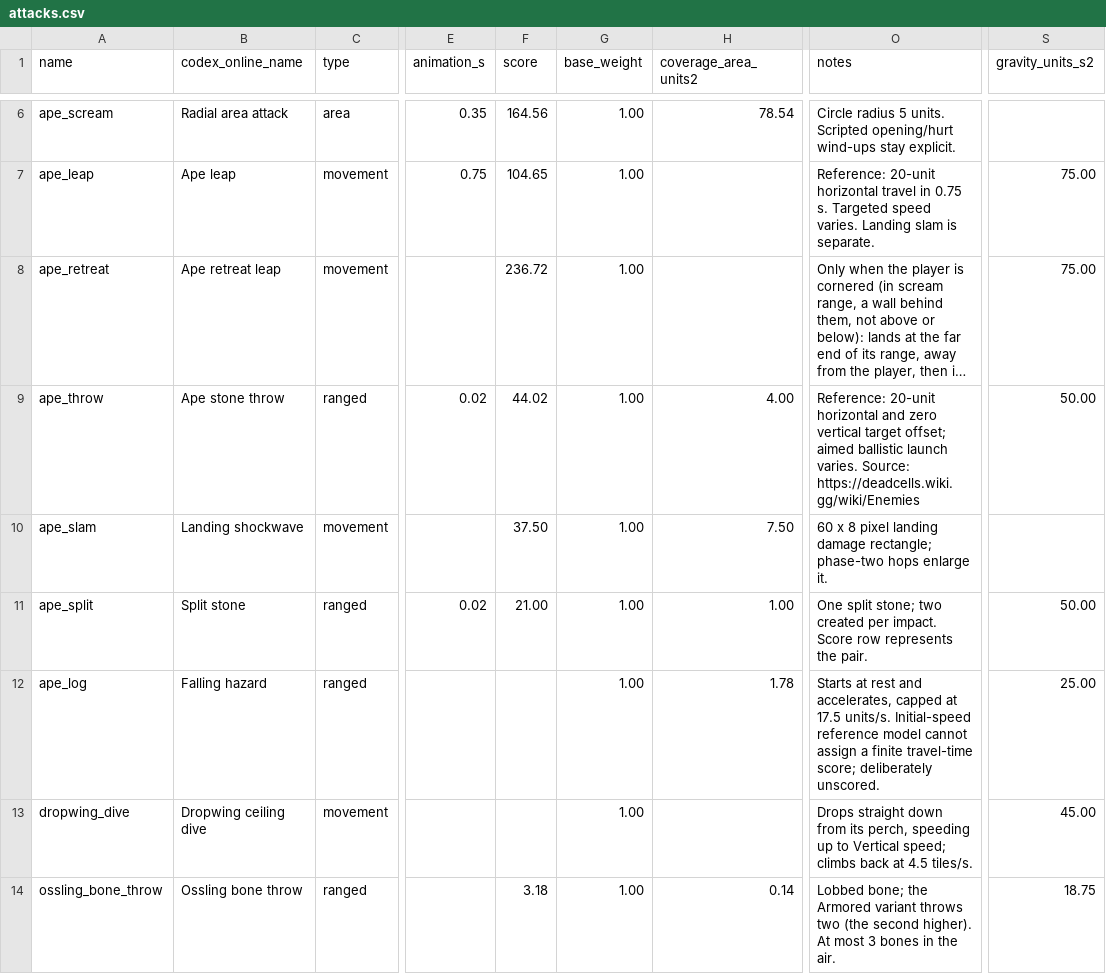
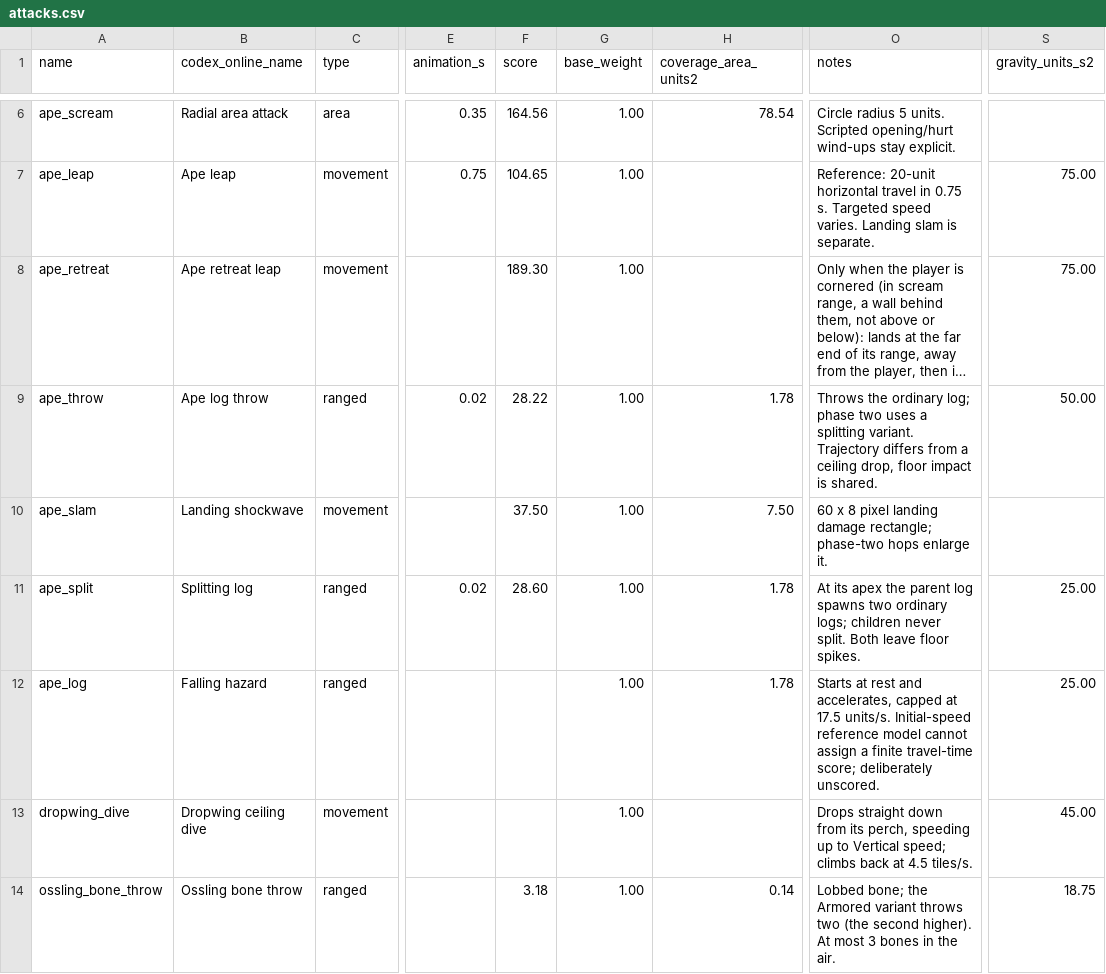
Before and after one commit to Viridjan/bethe-knight, a CSV file: data/attacks.csv, drawn as a sheet; only a part is shown, gaps mark what is left out; long unchanged cells end in …; the diff covers the shown part only; the diff names each change by its address in the sheet, - before the commit and + after, or states it on an @@ line.

```diff
--- a/data/attacks.csv
+++ b/data/attacks.csv
-F8 (score): 236.72
+F8 (score): 189.30
-B9 (codex_online_name): Ape stone throw
+B9 (codex_online_name): Ape log throw
-F9 (score): 44.02
+F9 (score): 28.22
-H9 (coverage_area_units2): 4.00
+H9 (coverage_area_units2): 1.78
-O9 (notes): Reference: 20-unit horizontal and zero vertical target offset; aimed ballistic launch varies. Source: https://deadcells.wiki.gg/wiki/Enemies
+O9 (notes): Throws the ordinary log; phase two uses a splitting variant. Trajectory differs from a ceiling drop, floor impact is shared.
-B11 (codex_online_name): Split stone
+B11 (codex_online_name): Splitting log
-F11 (score): 21.00
+F11 (score): 28.60
-H11 (coverage_area_units2): 1.00
+H11 (coverage_area_units2): 1.78
-O11 (notes): One split stone; two created per impact. Score row represents the pair.
+O11 (notes): At its apex the parent log spawns two ordinary logs; children never split. Both leave floor spikes.
-S11 (gravity_units_s2): 50.00
+S11 (gravity_units_s2): 25.00
```
Also changed, not shown: 1 added row elsewhere in this file, data/enemy_attacks.csv, 27 other files.
